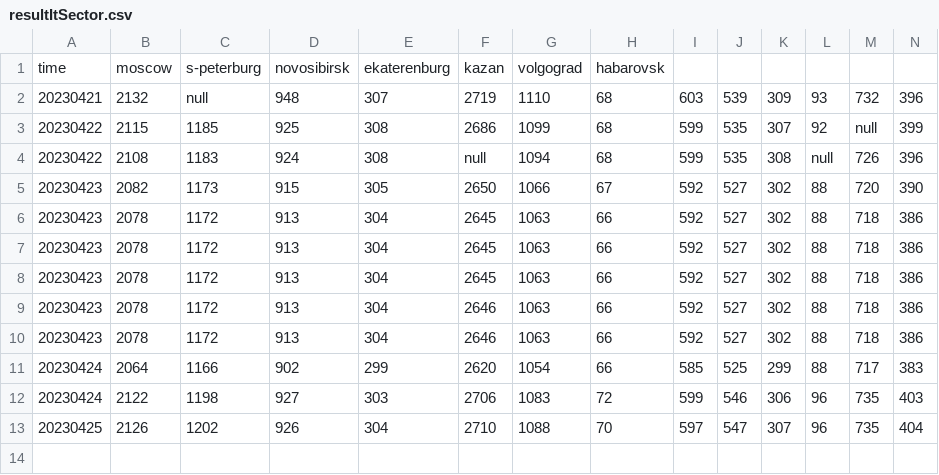
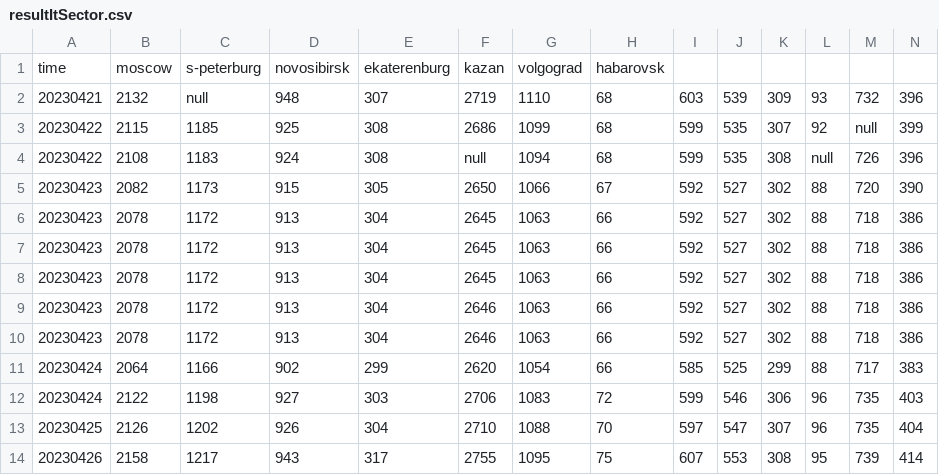
Before and after one commit to Shimadzusan/webDataCollector, a CSV file: resultItSector.csv, drawn as a sheet; only a part is shown; rows hold the shown columns only; the diff names each change by its address in the sheet, - before the commit and + after, or states it on an @@ line.

```diff
--- a/resultItSector.csv
+++ b/resultItSector.csv
+row 14: 20230426 | 2158 | 1217 | 943 | 317 | 2755 | 1095 | 75 | 607 | 553 | 308 | 95 | 739 | 414
```
Also changed, not shown: resultGlassdoor.csv, resultRealtySector.csv, 12 other files.
